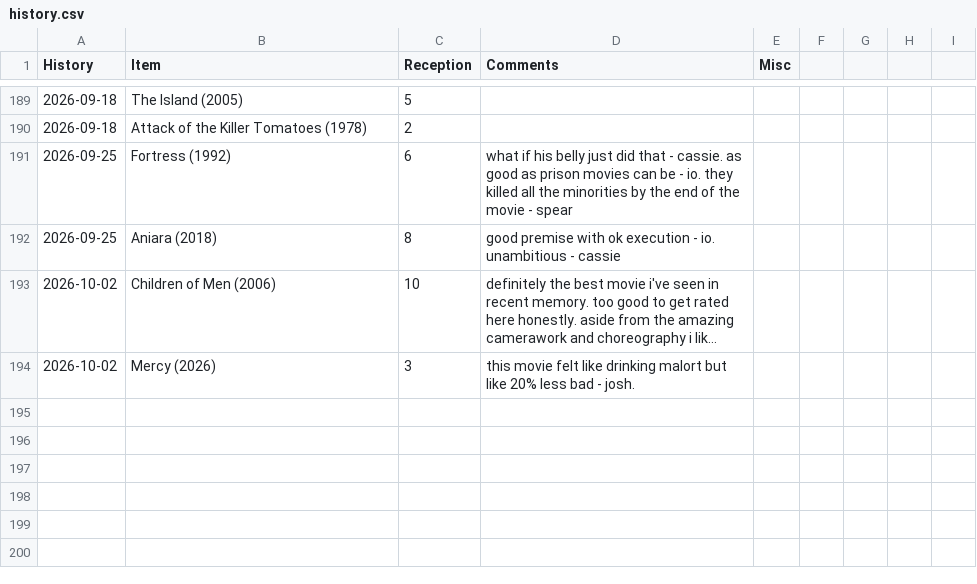
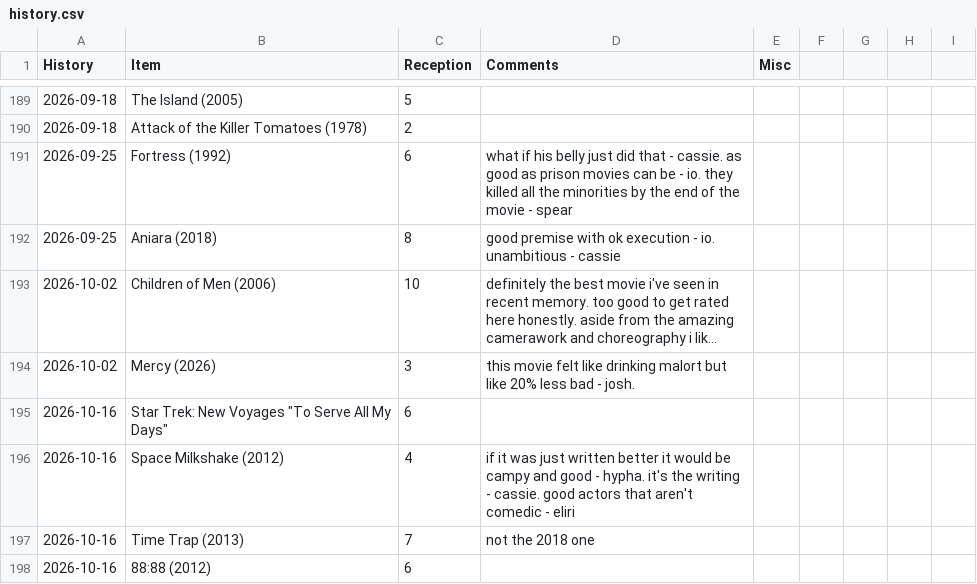
Before and after one commit to graevy/badscifi, a CSV file: history.csv, drawn as a sheet; only a part is shown, gaps mark what is left out; long unchanged cells end in ….

```diff
--- a/history.csv
+++ b/history.csv
@@ -194 +194,5 @@ History,Item,Reception,Comments,Misc
 2026-10-02,Mercy (2026),3,this movie felt like drinking malort but like 20% less bad - josh.
+2026-10-16,Star Trek: New Voyages "To Serve All My Days",6
+2026-10-16,Space Milkshake (2012),4,if it was just written better it would be campy and good - hypha. it's the writing - cassie. good actors that aren't comedic - eliri
+2026-10-16,Time Trap (2013),7,not the 2018 one
+2026-10-16,88:88 (2012),6
```
Also changed, not shown: 2 other files.
